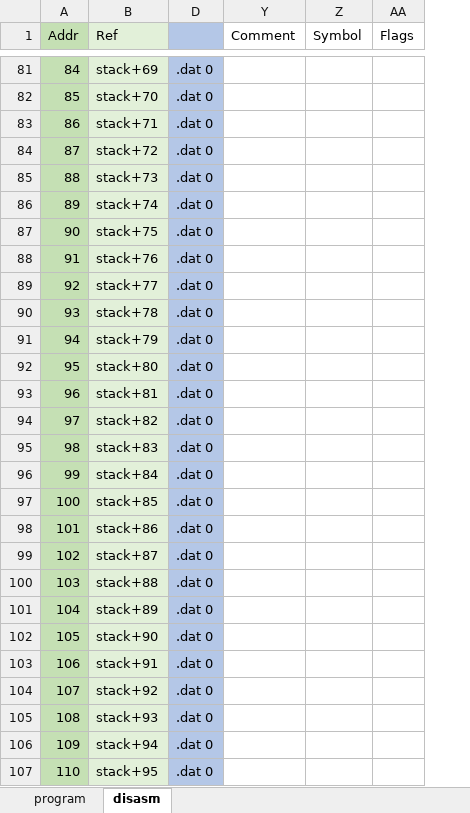
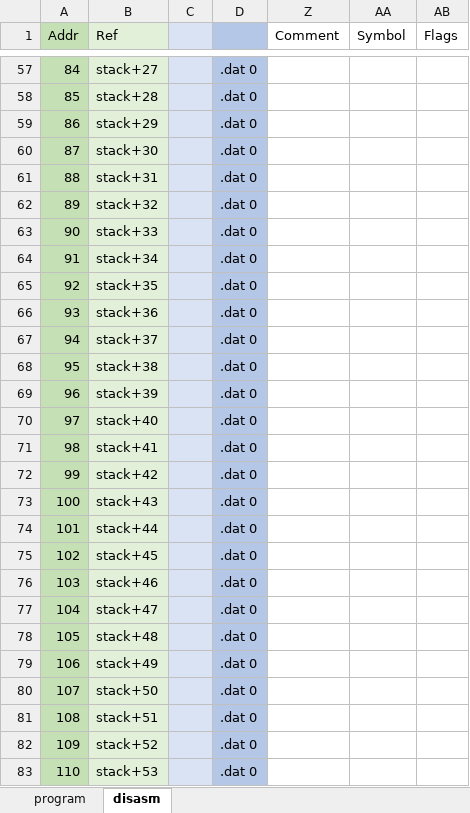
Before and after one commit to pengi/adventofcode, an Excel workbook: 2019/disassembly.xlsx, sheet disasm, drawn as a sheet; only a part is shown, gaps mark what is left out; values as stored, in another font and other column widths than the file's, no borders; addresses are those after the commit; the diff covers the shown part only; the diff names each change by its address in the sheet, - before the commit and + after, or states it on an @@ line.

```diff
--- a/2019/disassembly.xlsx (sheet disasm)
+++ b/2019/disassembly.xlsx (sheet disasm)
@@ column C unhidden, empty @@
-B57 (Ref): stack+69
+B57 (Ref): stack+27
-B58 (Ref): stack+70
+B58 (Ref): stack+28
-B59 (Ref): stack+71
+B59 (Ref): stack+29
-B60 (Ref): stack+72
+B60 (Ref): stack+30
-B61 (Ref): stack+73
+B61 (Ref): stack+31
-B62 (Ref): stack+74
+B62 (Ref): stack+32
-B63 (Ref): stack+75
+B63 (Ref): stack+33
-B64 (Ref): stack+76
+B64 (Ref): stack+34
-B65 (Ref): stack+77
+B65 (Ref): stack+35
-B66 (Ref): stack+78
+B66 (Ref): stack+36
-B67 (Ref): stack+79
+B67 (Ref): stack+37
-B68 (Ref): stack+80
+B68 (Ref): stack+38
-B69 (Ref): stack+81
+B69 (Ref): stack+39
-B70 (Ref): stack+82
+B70 (Ref): stack+40
-B71 (Ref): stack+83
+B71 (Ref): stack+41
-B72 (Ref): stack+84
+B72 (Ref): stack+42
-B73 (Ref): stack+85
+B73 (Ref): stack+43
-B74 (Ref): stack+86
+B74 (Ref): stack+44
-B75 (Ref): stack+87
+B75 (Ref): stack+45
-B76 (Ref): stack+88
+B76 (Ref): stack+46
-B77 (Ref): stack+89
+B77 (Ref): stack+47
-B78 (Ref): stack+90
+B78 (Ref): stack+48
-B79 (Ref): stack+91
+B79 (Ref): stack+49
-B80 (Ref): stack+92
+B80 (Ref): stack+50
-B81 (Ref): stack+93
+B81 (Ref): stack+51
-B82 (Ref): stack+94
+B82 (Ref): stack+52
-B83 (Ref): stack+95
+B83 (Ref): stack+53
```
Also changed, not shown: 25 added rows, 25 removed rows and 998 edited cells elsewhere in this sheet, sheet program, formulas that keep their value, hidden cells.
